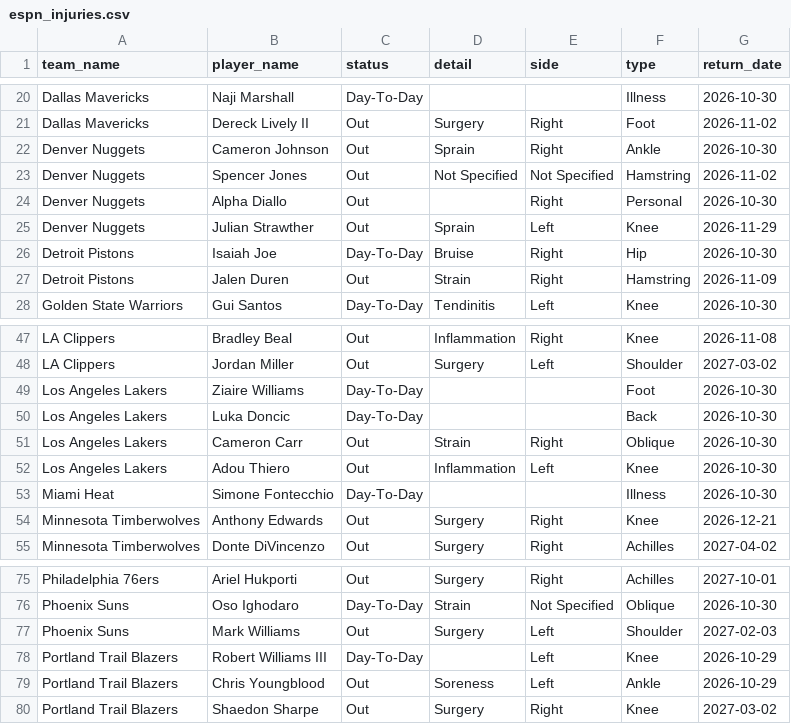
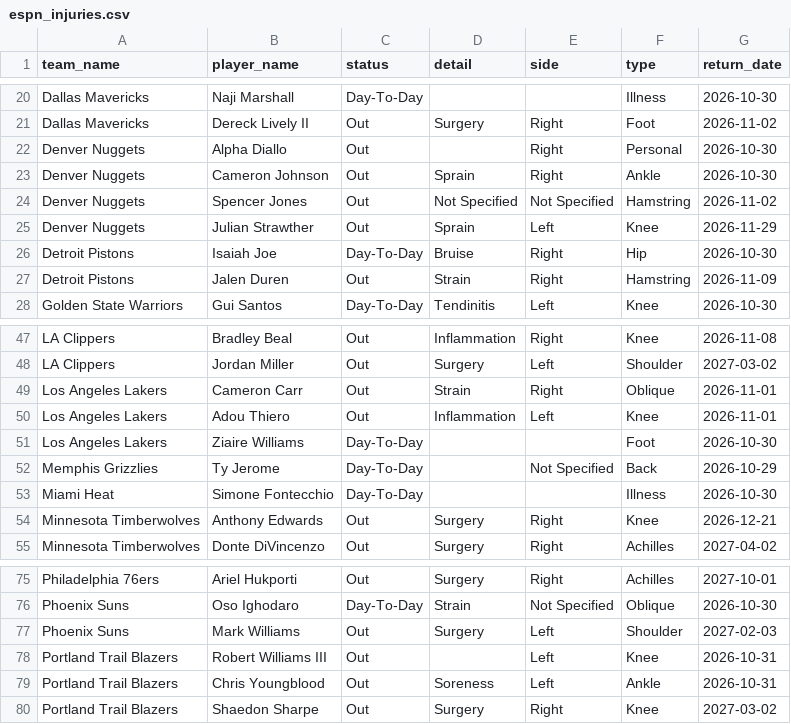
Before and after one commit to Thakky001/NBA, a CSV file: data/raw/espn_injuries.csv, drawn as a sheet; only a part is shown, gaps mark what is left out.

```diff
--- a/data/raw/espn_injuries.csv
+++ b/data/raw/espn_injuries.csv
@@ -21,5 +21,5 @@ Dallas Mavericks,Naji Marshall,Day-To-Day,,,Illness,2026-10-30
 Dallas Mavericks,Dereck Lively II,Out,Surgery,Right,Foot,2026-11-02
+Denver Nuggets,Alpha Diallo,Out,,Right,Personal,2026-10-30
 Denver Nuggets,Cameron Johnson,Out,Sprain,Right,Ankle,2026-10-30
 Denver Nuggets,Spencer Jones,Out,Not Specified,Not Specified,Hamstring,2026-11-02
-Denver Nuggets,Alpha Diallo,Out,,Right,Personal,2026-10-30
 Denver Nuggets,Julian Strawther,Out,Sprain,Left,Knee,2026-11-29
@@ -48,6 +48,6 @@ LA Clippers,Bradley Beal,Out,Inflammation,Right,Knee,2026-11-08
 LA Clippers,Jordan Miller,Out,Surgery,Left,Shoulder,2027-03-02
+Los Angeles Lakers,Cameron Carr,Out,Strain,Right,Oblique,2026-11-01
+Los Angeles Lakers,Adou Thiero,Out,Inflammation,Left,Knee,2026-11-01
 Los Angeles Lakers,Ziaire Williams,Day-To-Day,,,Foot,2026-10-30
-Los Angeles Lakers,Luka Doncic,Day-To-Day,,,Back,2026-10-30
-Los Angeles Lakers,Cameron Carr,Out,Strain,Right,Oblique,2026-10-30
-Los Angeles Lakers,Adou Thiero,Out,Inflammation,Left,Knee,2026-10-30
+Memphis Grizzlies,Ty Jerome,Day-To-Day,,Not Specified,Back,2026-10-29
 Miami Heat,Simone Fontecchio,Day-To-Day,,,Illness,2026-10-30
@@ -77,4 +77,4 @@ Phoenix Suns,Oso Ighodaro,Day-To-Day,Strain,Not Specified,Oblique,2026-10-30
 Phoenix Suns,Mark Williams,Out,Surgery,Left,Shoulder,2027-02-03
-Portland Trail Blazers,Robert Williams III,Day-To-Day,,Left,Knee,2026-10-29
-Portland Trail Blazers,Chris Youngblood,Out,Soreness,Left,Ankle,2026-10-29
+Portland Trail Blazers,Robert Williams III,Out,,Left,Knee,2026-10-31
+Portland Trail Blazers,Chris Youngblood,Out,Soreness,Left,Ankle,2026-10-31
 Portland Trail Blazers,Shaedon Sharpe,Out,Surgery,Right,Knee,2027-03-02
```
Also changed, not shown: data/raw/predictions_ledger.csv, 2 other files.
